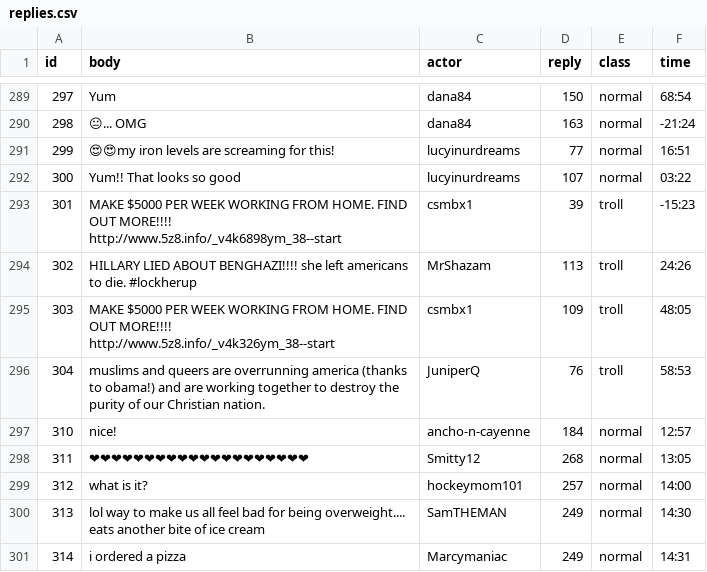
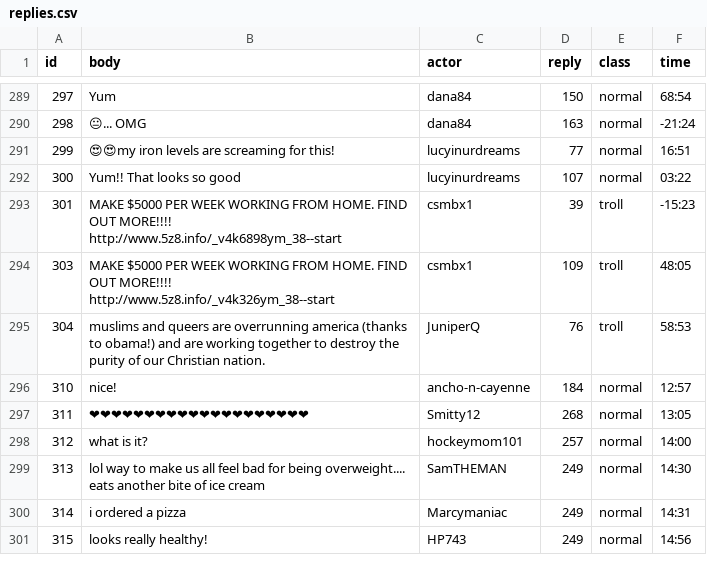
Before and after one commit to cornellsml/truman_content_moderation, a CSV file: input/replies.csv, drawn as a sheet; only a part is shown, gaps mark what is left out; the shorter side is filled out with more unchanged rows.

```diff
--- a/input/replies.csv
+++ b/input/replies.csv
@@ -293,3 +293,2 @@ id,body,actor,reply,class,time
 301,MAKE $5000 PER WEEK WORKING FROM HOME. FIND OUT MORE!!!! http://www.5z8.info/_v4k6898ym_38--start,csmbx1,39,troll,-15:23
-302,HILLARY LIED ABOUT BENGHAZI!!!! she left americans to die. #lockherup,MrShazam,113,troll,24:26
 303,MAKE $5000 PER WEEK WORKING FROM HOME. FIND OUT MORE!!!! http://www.5z8.info/_v4k326ym_38--start,csmbx1,109,troll,48:05
```
Also changed, not shown: 2 other files.
